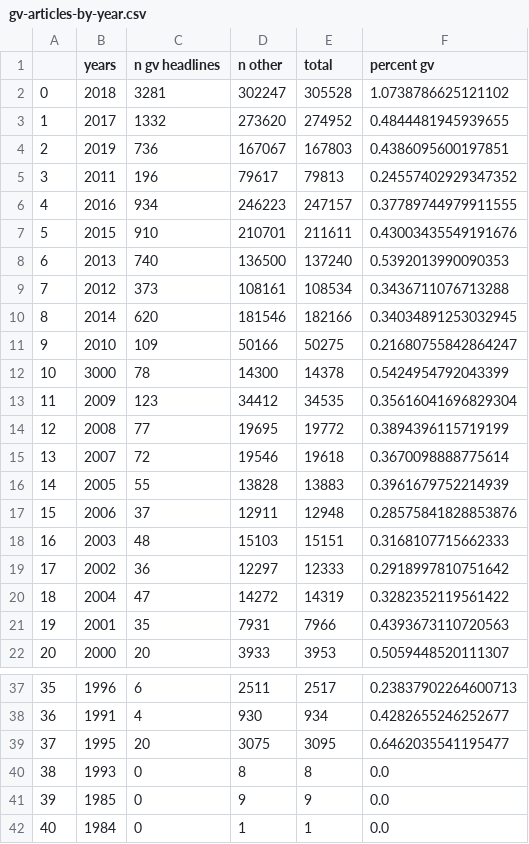
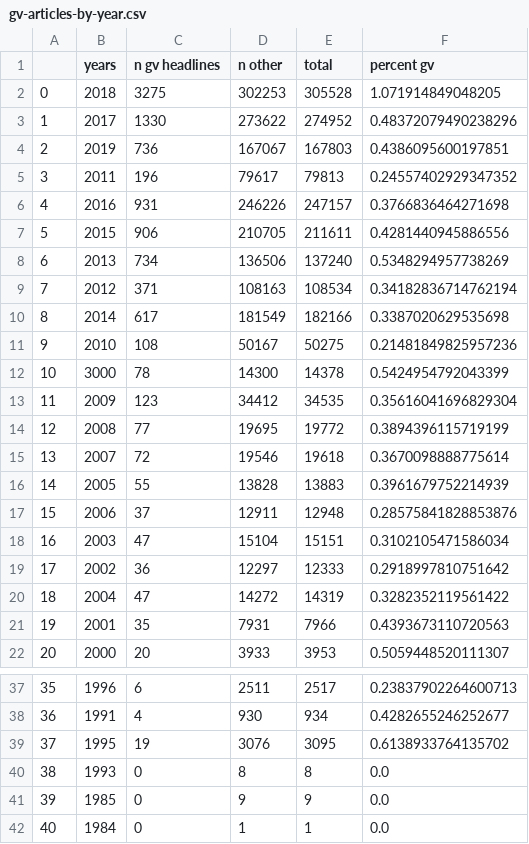
Before and after one commit to madesai22/hs-news, a CSV file: gv-articles-by-year.csv, drawn as a sheet; only a part is shown, gaps mark what is left out.

```diff
--- a/gv-articles-by-year.csv
+++ b/gv-articles-by-year.csv
@@ -1,12 +1,12 @@
 ,years,n gv headlines,n other,total,percent gv
-0,2018,3281,302247,305528,1.0738786625121102
-1,2017,1332,273620,274952,0.4844481945939655
+0,2018,3275,302253,305528,1.071914849048205
+1,2017,1330,273622,274952,0.48372079490238296
 2,2019,736,167067,167803,0.4386095600197851
 3,2011,196,79617,79813,0.24557402929347352
-4,2016,934,246223,247157,0.37789744979911555
-5,2015,910,210701,211611,0.43003435549191676
-6,2013,740,136500,137240,0.5392013990090353
-7,2012,373,108161,108534,0.3436711076713288
-8,2014,620,181546,182166,0.34034891253032945
-9,2010,109,50166,50275,0.21680755842864247
+4,2016,931,246226,247157,0.3766836464271698
+5,2015,906,210705,211611,0.4281440945886556
+6,2013,734,136506,137240,0.5348294957738269
+7,2012,371,108163,108534,0.34182836714762194
+8,2014,617,181549,182166,0.3387020629535698
+9,2010,108,50167,50275,0.21481849825957236
 10,3000,78,14300,14378,0.5424954792043399
@@ -17,3 +17,3 @@
 15,2006,37,12911,12948,0.28575841828853876
-16,2003,48,15103,15151,0.3168107715662333
+16,2003,47,15104,15151,0.3102105471586034
 17,2002,36,12297,12333,0.2918997810751642
@@ -38,3 +38,3 @@
 36,1991,4,930,934,0.4282655246252677
-37,1995,20,3075,3095,0.6462035541195477
+37,1995,19,3076,3095,0.6138933764135702
 38,1993,0,8,8,0.0
```
Also changed, not shown: gv-headlines.csv, 2 other files.
